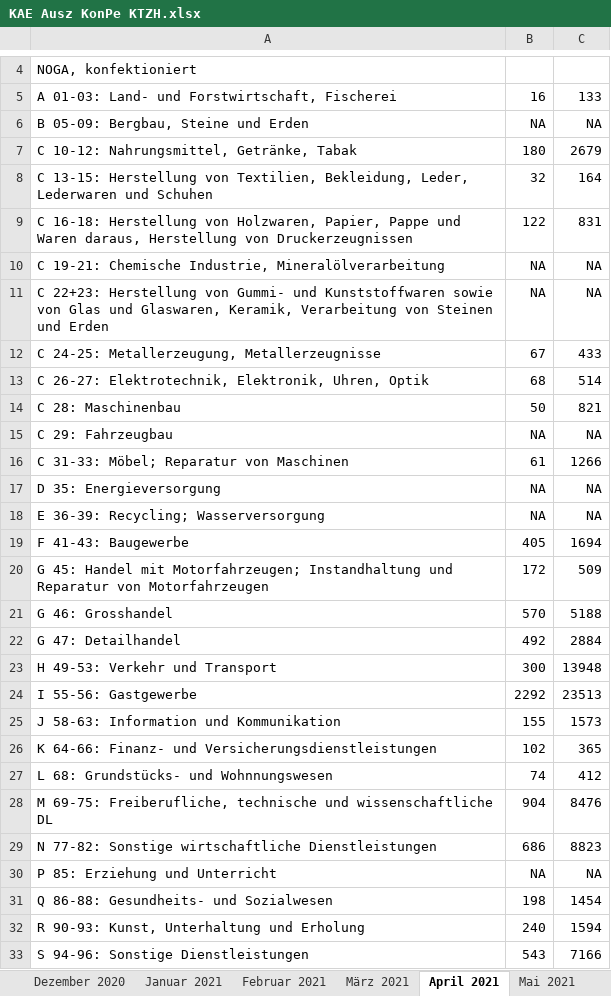
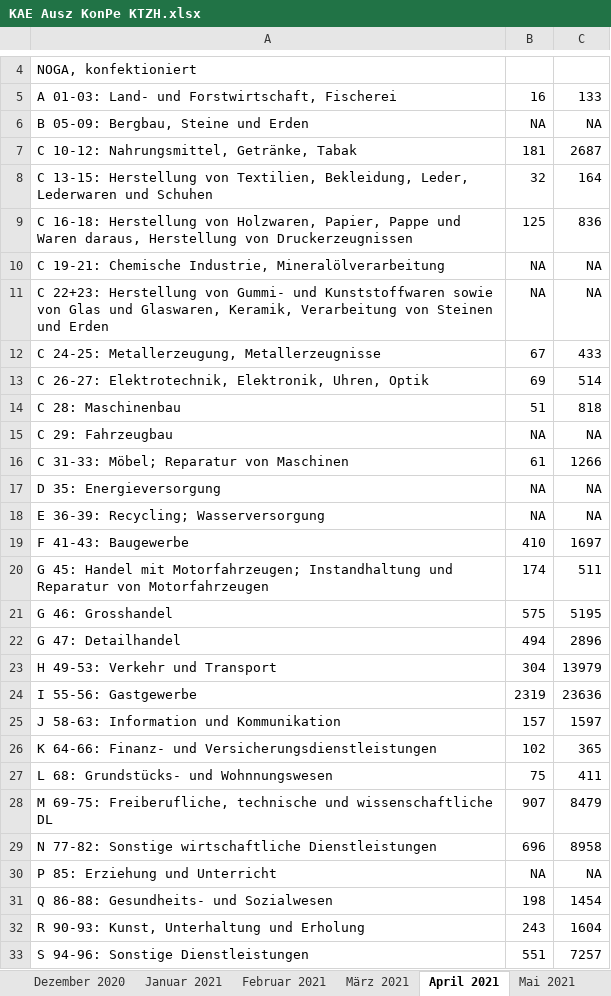
Before and after one commit to statistikZH/covid19monitoring_economy_AWA, an Excel workbook: KAE Ausz KonPe KTZH.xlsx, sheet April 2021, drawn as a sheet; only a part is shown, gaps mark what is left out; values as stored, in another font and other column widths than the file's, no borders; the diff covers the shown part only; the diff names each change by its address in the sheet, - before the commit and + after, or states it on an @@ line.

```diff
--- a/KAE Ausz KonPe KTZH.xlsx (sheet April 2021)
+++ b/KAE Ausz KonPe KTZH.xlsx (sheet April 2021)
-B7: 180
+B7: 181
-C7: 2679
+C7: 2687
-B9: 122
+B9: 125
-C9: 831
+C9: 836
-B13: 68
+B13: 69
-B14: 50
+B14: 51
-C14: 821
+C14: 818
-B19: 405
+B19: 410
-C19: 1694
+C19: 1697
-B20: 172
+B20: 174
-C20: 509
+C20: 511
-B21: 570
+B21: 575
-C21: 5188
+C21: 5195
-B22: 492
+B22: 494
-C22: 2884
+C22: 2896
-B23: 300
+B23: 304
-C23: 13948
+C23: 13979
-B24: 2292
+B24: 2319
-C24: 23513
+C24: 23636
-B25: 155
+B25: 157
-C25: 1573
+C25: 1597
-B27: 74
+B27: 75
-C27: 412
+C27: 411
-B28: 904
+B28: 907
-C28: 8476
+C28: 8479
-B29: 686
+B29: 696
-C29: 8823
+C29: 8958
-B32: 240
+B32: 243
-C32: 1594
+C32: 1604
-B33: 543
+B33: 551
-C33: 7166
+C33: 7257
```
Also changed, not shown: 4 edited cells elsewhere in this sheet, sheet Mai 2021, sheet März 2021, sheet Februar 2021, sheet Januar 2021, sheet Mai 2020, sheet Juni 2020, 8 more sheets, other sheet tabs, 2 other files.
